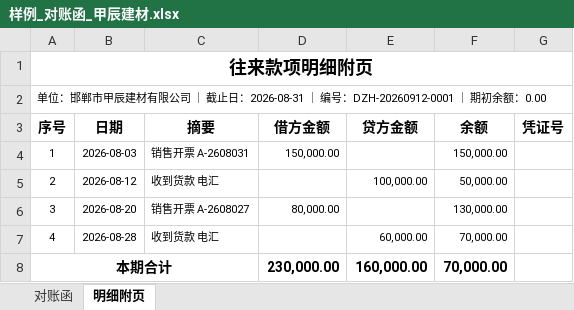
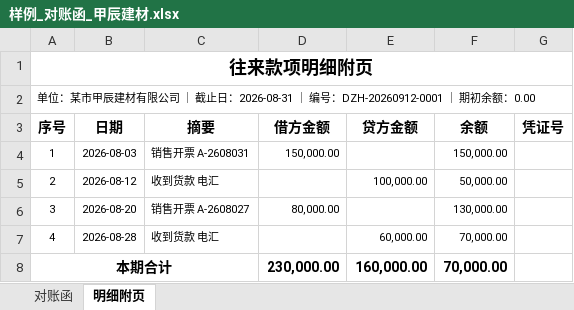
Before and after one commit to cuicuicuicui1/duizhang-tool, an Excel workbook: demo/样例_对账函_甲辰建材.xlsx, sheet 明细附页, drawn as a sheet; values as stored, in another font and other column widths than the file's, no borders; the diff names each change by its address in the sheet, - before the commit and + after, or states it on an @@ line.

Commit message:
清理：泛化样本中的地名与公司名，移除基准调试脚本
- 合成样本公司名去掉具体市名/省名（某市甲辰建材、乙顺机电等），避免与任何真实使用者产生地域关联
- 移除性能基准与调试脚本（bench_*、_driver），保留正式六层测试
- demo 样例同步用新单位名重新生成
- 全量回归 8 套件 753 条断言通过

```diff
--- a/demo/样例_对账函_甲辰建材.xlsx (sheet 明细附页)
+++ b/demo/样例_对账函_甲辰建材.xlsx (sheet 明细附页)
-A2 (序号): 单位：邯郸市甲辰建…
+A2 (序号): 单位：某市甲辰建…
```
Also changed, not shown: sheet 对账函, samples/s11_单位名脏格式.xlsx, samples/s13_科目余额表.xlsx, 22 other files.
